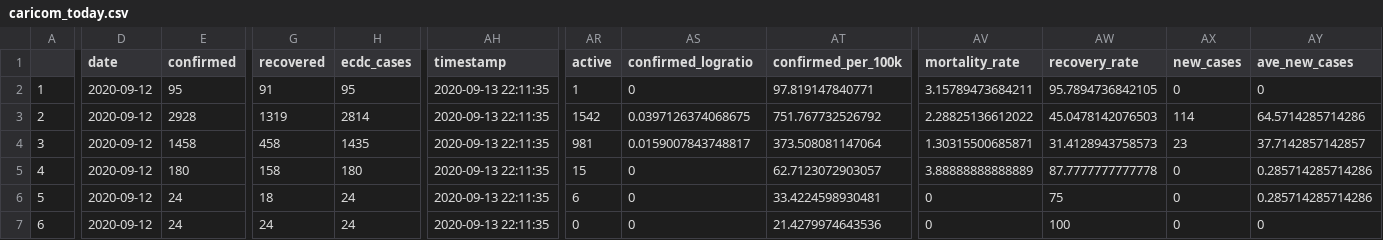
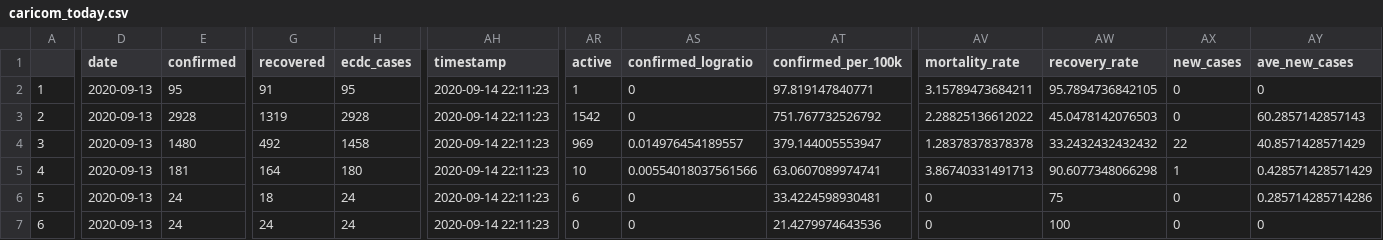
Before and after one commit to yohance-nicholas/CARICOM-COVID19-Dashboard, a CSV file: 0. Data/caricom_today.csv, drawn as a sheet; only a part is shown, gaps mark what is left out; the diff covers the shown part only; the diff names each change by its address in the sheet, - before the commit and + after, or states it on an @@ line.

```diff
--- a/0. Data/caricom_today.csv
+++ b/0. Data/caricom_today.csv
-D2:D7 (date): 2020-09-12
+D2:D7 (date): 2020-09-13
-AH2:AH7 (timestamp): 2020-09-13 22:11:35
+AH2:AH7 (timestamp): 2020-09-14 22:11:23
-H3 (ecdc_cases): 2814
+H3 (ecdc_cases): 2928
-AS3 (confirmed_logratio): 0.0397126374068675
+AS3 (confirmed_logratio): 0
-AX3 (new_cases): 114
+AX3 (new_cases): 0
-AY3 (ave_new_cases): 64.5714285714286
+AY3 (ave_new_cases): 60.2857142857143
-E4 (confirmed): 1458
+E4 (confirmed): 1480
-G4 (recovered): 458
+G4 (recovered): 492
-H4 (ecdc_cases): 1435
+H4 (ecdc_cases): 1458
-AR4 (active): 981
+AR4 (active): 969
-AS4 (confirmed_logratio): 0.0159007843748817
+AS4 (confirmed_logratio): 0.014976454189557
-AT4 (confirmed_per_100k): 373.508081147064
+AT4 (confirmed_per_100k): 379.144005553947
-AV4 (mortality_rate): 1.30315500685871
+AV4 (mortality_rate): 1.28378378378378
-AW4 (recovery_rate): 31.4128943758573
+AW4 (recovery_rate): 33.2432432432432
-AX4 (new_cases): 23
+AX4 (new_cases): 22
-AY4 (ave_new_cases): 37.7142857142857
+AY4 (ave_new_cases): 40.8571428571429
-E5 (confirmed): 180
+E5 (confirmed): 181
-G5 (recovered): 158
+G5 (recovered): 164
-AR5 (active): 15
+AR5 (active): 10
-AS5 (confirmed_logratio): 0
+AS5 (confirmed_logratio): 0.00554018037561566
-AT5 (confirmed_per_100k): 62.7123072903057
+AT5 (confirmed_per_100k): 63.0607089974741
-AV5 (mortality_rate): 3.88888888888889
+AV5 (mortality_rate): 3.86740331491713
-AW5 (recovery_rate): 87.7777777777778
+AW5 (recovery_rate): 90.6077348066298
-AX5 (new_cases): 0
+AX5 (new_cases): 1
-AY5 (ave_new_cases): 0.285714285714286
+AY5 (ave_new_cases): 0.428571428571429
```
Also changed, not shown: 75 edited cells elsewhere in this file, 0. Data/caricom_covid_regression_data.csv, 10 other files.
